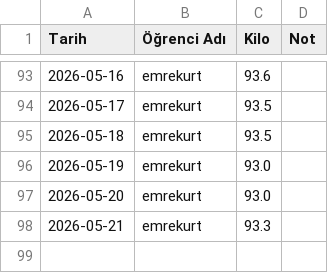
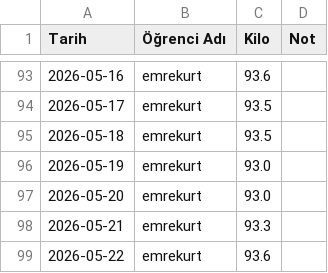
Before and after one commit to coachsahan/halil-sahan-app, a CSV file: kilo_verileri.csv, drawn as a sheet; only a part is shown, gaps mark what is left out; the diff names each change by its address in the sheet, - before the commit and + after, or states it on an @@ line.

Commit message:
Veri Güncelleme: 2026-05-22

```diff
--- a/kilo_verileri.csv
+++ b/kilo_verileri.csv
+row 99: 2026-05-22 | emrekurt | 93.6
```
